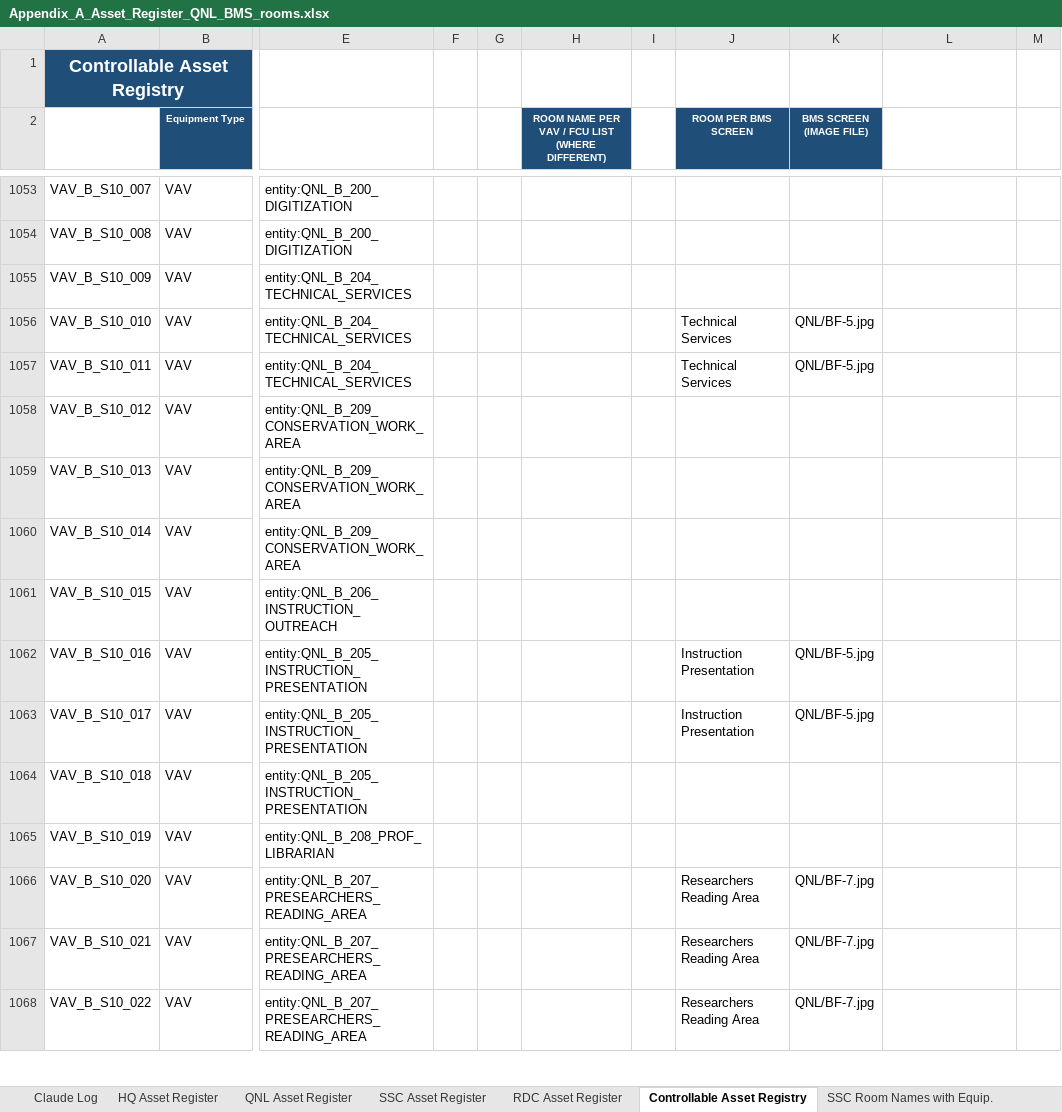
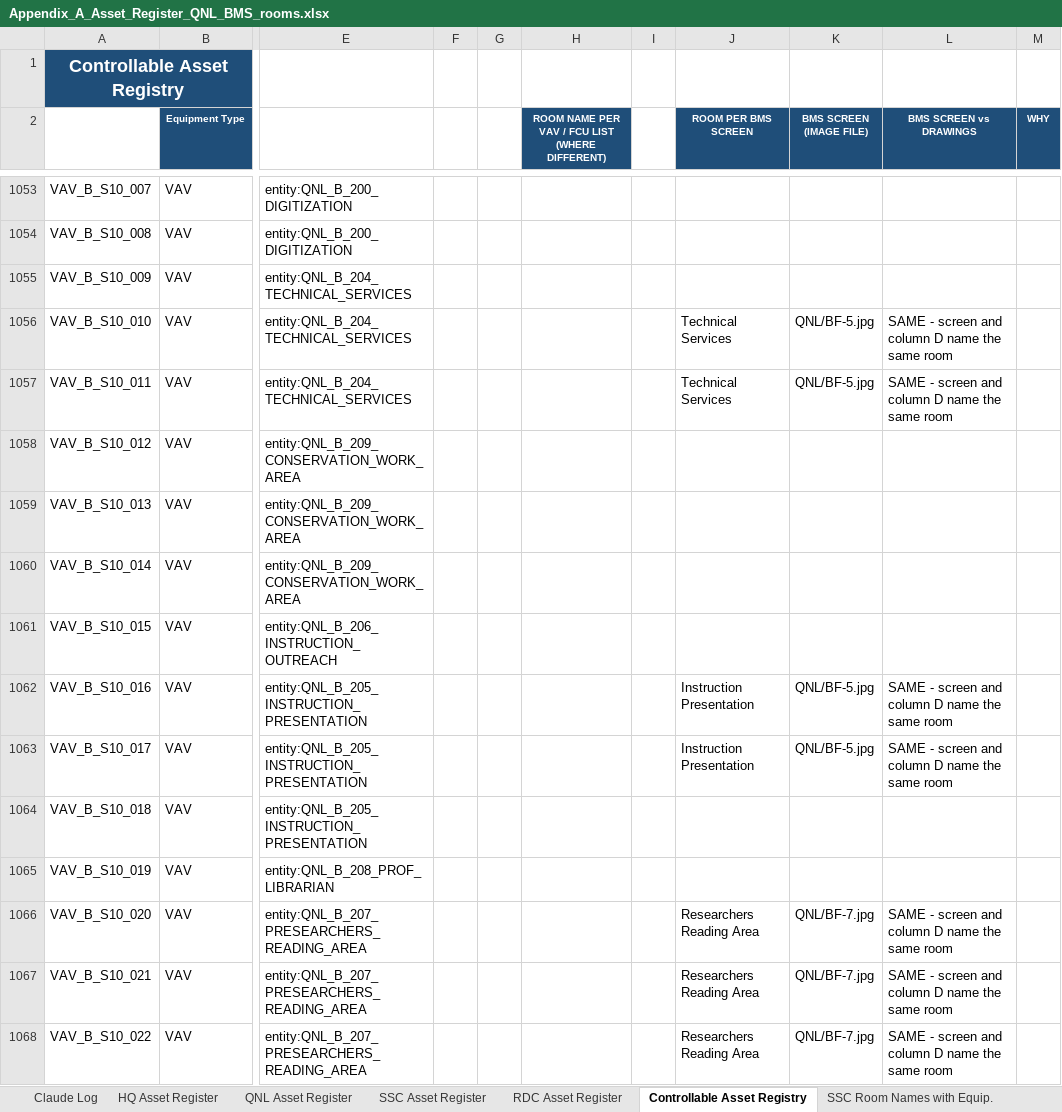
Before and after one commit to ahmad-smasri/claudeskills, an Excel workbook: projects/qnl-bms-room-allocation/Appendix_A_Asset_Register_QNL_BMS_rooms.xlsx, sheet Controllable Asset Registry, drawn as a sheet; only a part is shown, gaps mark what is left out; values as stored, in another font and other column widths than the file's, no borders; the diff covers the shown part only; the diff names each change by its address in the sheet, - before the commit and + after, or states it on an @@ line.

```diff
--- a/projects/qnl-bms-room-allocation/Appendix_A_Asset_Register_QNL_BMS_rooms.xlsx (sheet Controllable Asset Registry)
+++ b/projects/qnl-bms-room-allocation/Appendix_A_Asset_Register_QNL_BMS_rooms.xlsx (sheet Controllable Asset Registry)
-L2: (empty)
+L2: BMS SCREEN vs DRAWINGS
-L2:M2 fill: none
+L2:M2 fill: #1F4E79
-M2: (empty)
+M2: WHY
-L1056:L1057 (BMS SCREEN vs DRAWINGS): (empty)
+L1056:L1057 (BMS SCREEN vs DRAWINGS): SAME - screen and column D name the same room
-L1062:L1063 (BMS SCREEN vs DRAWINGS): (empty)
+L1062:L1063 (BMS SCREEN vs DRAWINGS): SAME - screen and column D name the same room
-L1066:L1068 (BMS SCREEN vs DRAWINGS): (empty)
+L1066:L1068 (BMS SCREEN vs DRAWINGS): SAME - screen and column D name the same room
```
Also changed, not shown: 62 added rows, 62 removed rows and 284 edited cells elsewhere in this sheet, 2 other files.
